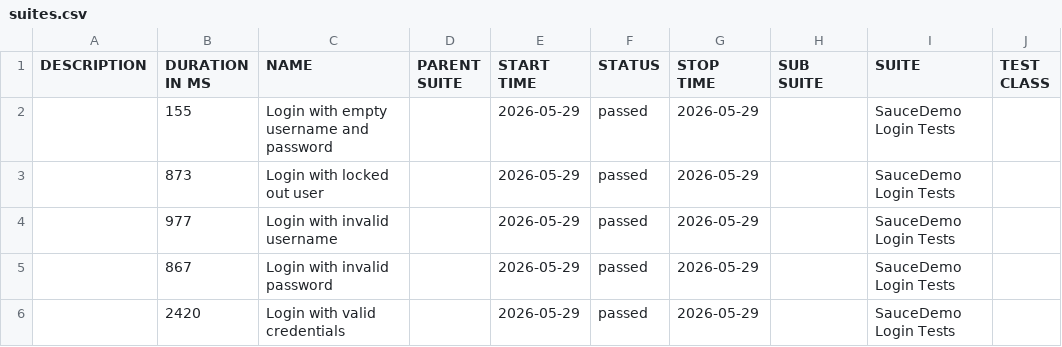
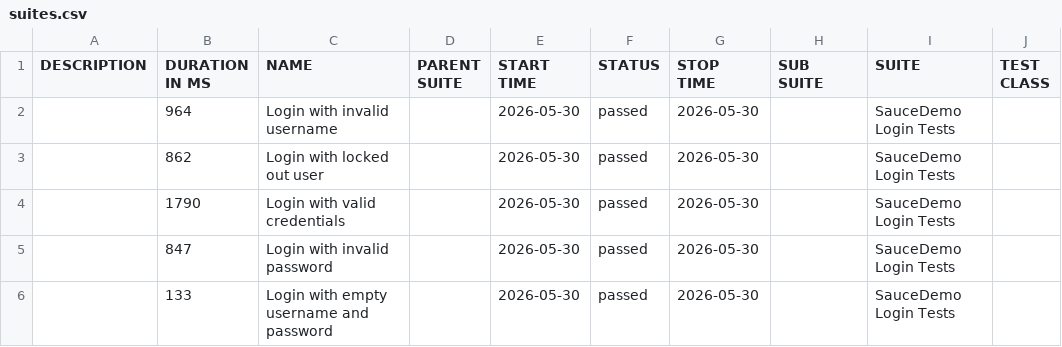
Before and after one commit to ParasOli/saucedemo-ui-automation, a CSV file: data/suites.csv, drawn as a sheet; only a part is shown; the diff names each change by its address in the sheet, - before the commit and + after, or states it on an @@ line.

```diff
--- a/data/suites.csv
+++ b/data/suites.csv
-B2 (DURATION IN MS): 155
+B2 (DURATION IN MS): 964
-C2 (NAME): Login with empty username and password
+C2 (NAME): Login with invalid username
-E2:E6 (START TIME): 2026-05-29
+E2:E6 (START TIME): 2026-05-30
-G2:G6 (STOP TIME): 2026-05-29
+G2:G6 (STOP TIME): 2026-05-30
-B3 (DURATION IN MS): 873
+B3 (DURATION IN MS): 862
-B4 (DURATION IN MS): 977
+B4 (DURATION IN MS): 1790
-C4 (NAME): Login with invalid username
+C4 (NAME): Login with valid credentials
-B5 (DURATION IN MS): 867
+B5 (DURATION IN MS): 847
-B6 (DURATION IN MS): 2420
+B6 (DURATION IN MS): 133
-C6 (NAME): Login with valid credentials
+C6 (NAME): Login with empty username and password
```
Also changed, not shown: 24 other files.
